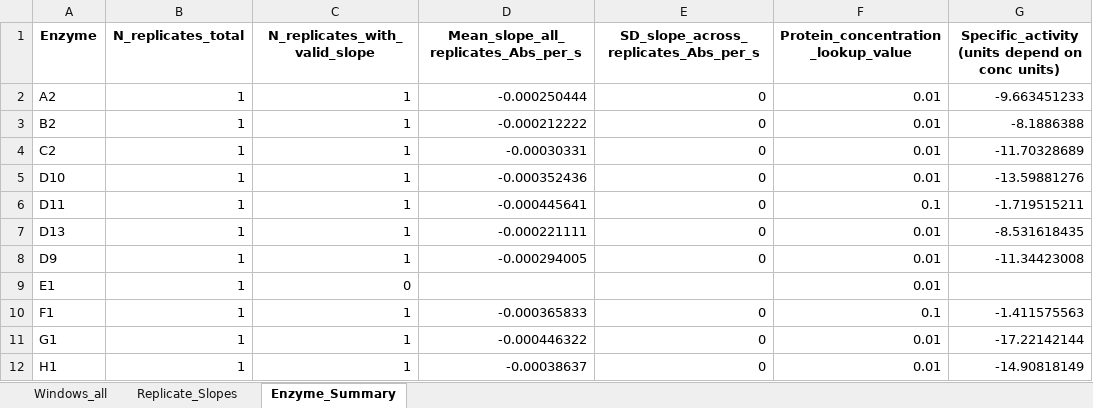
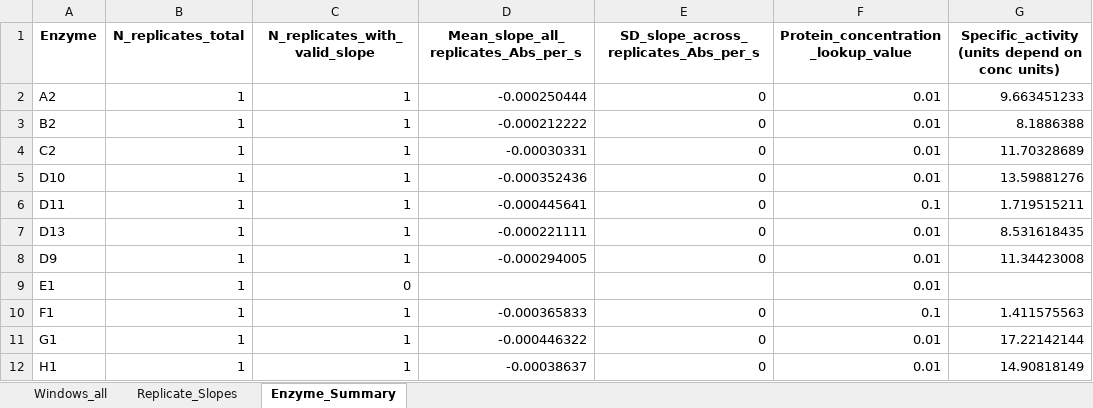
Before and after one commit to BlueSchmitz/Watching-enzymes-wiggle, an Excel workbook: wet_lab_analysis/activity_assay/activity_summary_activity_master.xlsx, sheet Enzyme_Summary, drawn as a sheet; values as stored, in another font and other column widths than the file's, no borders; the diff names each change by its address in the sheet, - before the commit and + after, or states it on an @@ line.

Commit message:
specific activity analysis 6

```diff
--- a/wet_lab_analysis/activity_assay/activity_summary_activity_master.xlsx (sheet Enzyme_Summary)
+++ b/wet_lab_analysis/activity_assay/activity_summary_activity_master.xlsx (sheet Enzyme_Summary)
-G2: -9.663451233
+G2: 9.663451233
-G3: -8.1886388
+G3: 8.1886388
-G4: -11.70328689
+G4: 11.70328689
-G5: -13.59881276
+G5: 13.59881276
-G6: -1.719515211
+G6: 1.719515211
-G7: -8.531618435
+G7: 8.531618435
-G8: -11.34423008
+G8: 11.34423008
-G10: -1.411575563
+G10: 1.411575563
-G11: -17.22142144
+G11: 17.22142144
-G12: -14.90818149
+G12: 14.90818149
```
Also changed, not shown: 10 other files.
